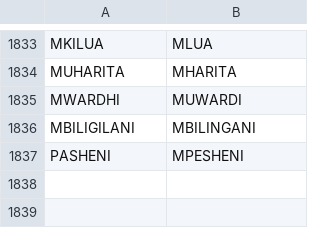
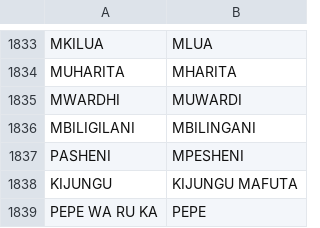
Before and after one commit to lalla-ilaria/Children_eco_knowledge, a CSV file: 2_Data_preparation/anonymized_data/freelist_corrections.csv, drawn as a sheet; only a part is shown, gaps mark what is left out; the diff names each change by its address in the sheet, - before the commit and + after, or states it on an @@ line.

```diff
--- a/2_Data_preparation/anonymized_data/freelist_corrections.csv
+++ b/2_Data_preparation/anonymized_data/freelist_corrections.csv
+row 1838: KIJUNGU | KIJUNGU MAFUTA
+row 1839: PEPE WA RU KA | PEPE
```
Also changed, not shown: 2 other files.
